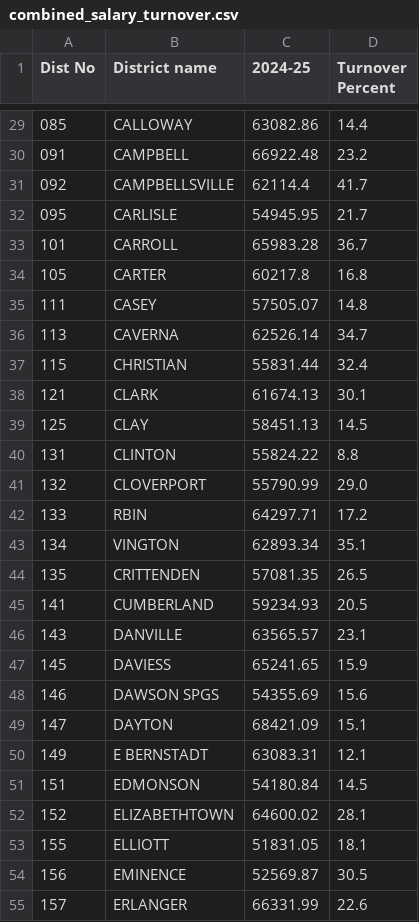
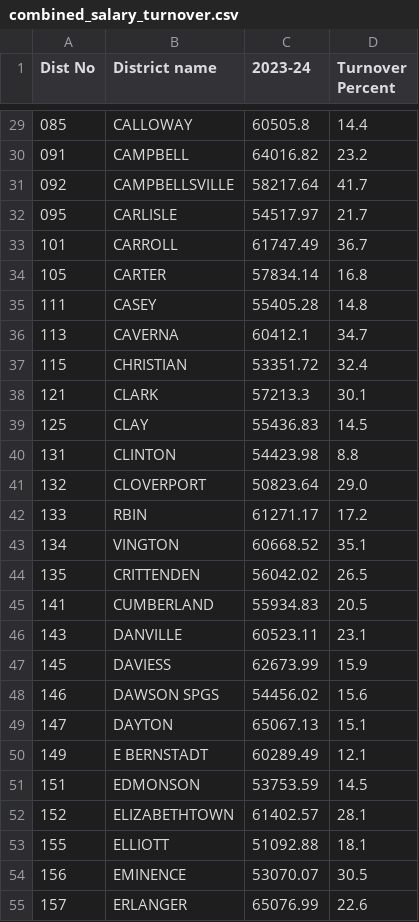
Before and after one commit to LucyHCollins/Teacher_Turnover, a CSV file: combined_salary_turnover.csv, drawn as a sheet; only a part is shown, gaps mark what is left out; the diff covers the shown part only.

```diff
--- a/combined_salary_turnover.csv
+++ b/combined_salary_turnover.csv
@@ -1 +1 @@
-Dist No,District name,2024-25,Turnover Percent
+Dist No,District name,2023-24,Turnover Percent
@@ -29,27 +29,27 @@ Dist No,District name,2024-25,Turnover Percent
-085,CALLOWAY ,63082.86,14.4
-091,CAMPBELL ,66922.48,23.2
-092,CAMPBELLSVILLE,62114.4,41.7
-095,CARLISLE ,54945.95,21.7
-101,CARROLL ,65983.28,36.7
-105,CARTER ,60217.8,16.8
-111,CASEY ,57505.07,14.8
-113,CAVERNA,62526.14,34.7
-115,CHRISTIAN ,55831.44,32.4
-121,CLARK ,61674.13,30.1
-125,CLAY ,58451.13,14.5
-131,CLINTON ,55824.22,8.8
-132,CLOVERPORT,55790.99,29.0
-133,RBIN,64297.71,17.2
-134,VINGTON,62893.34,35.1
-135,CRITTENDEN ,57081.35,26.5
-141,CUMBERLAND ,59234.93,20.5
-143,DANVILLE,63565.57,23.1
-145,DAVIESS ,65241.65,15.9
-146,DAWSON SPGS,54355.69,15.6
-147,DAYTON,68421.09,15.1
-149,E BERNSTADT,63083.31,12.1
-151,EDMONSON ,54180.84,14.5
-152,ELIZABETHTOWN,64600.02,28.1
-155,ELLIOTT ,51831.05,18.1
-156,EMINENCE,52569.87,30.5
-157,ERLANGER,66331.99,22.6
+085,CALLOWAY ,60505.8,14.4
+091,CAMPBELL ,64016.82,23.2
+092,CAMPBELLSVILLE,58217.64,41.7
+095,CARLISLE ,54517.97,21.7
+101,CARROLL ,61747.49,36.7
+105,CARTER ,57834.14,16.8
+111,CASEY ,55405.28,14.8
+113,CAVERNA,60412.1,34.7
+115,CHRISTIAN ,53351.72,32.4
+121,CLARK ,57213.3,30.1
+125,CLAY ,55436.83,14.5
+131,CLINTON ,54423.98,8.8
+132,CLOVERPORT,50823.64,29.0
+133,RBIN,61271.17,17.2
+134,VINGTON,60668.52,35.1
+135,CRITTENDEN ,56042.02,26.5
+141,CUMBERLAND ,55934.83,20.5
+143,DANVILLE,60523.11,23.1
+145,DAVIESS ,62673.99,15.9
+146,DAWSON SPGS,54456.02,15.6
+147,DAYTON,65067.13,15.1
+149,E BERNSTADT,60289.49,12.1
+151,EDMONSON ,53753.59,14.5
+152,ELIZABETHTOWN,61402.57,28.1
+155,ELLIOTT ,51092.88,18.1
+156,EMINENCE,53070.07,30.5
+157,ERLANGER,65076.99,22.6
```
Also changed, not shown: 144 edited cells elsewhere in this file, 8 other files.
